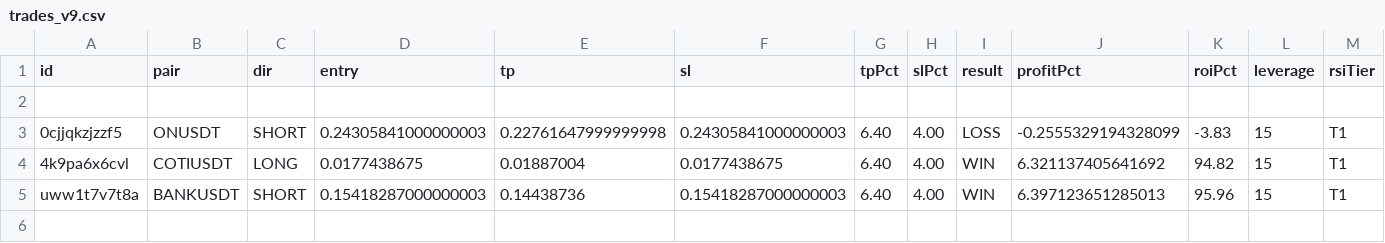
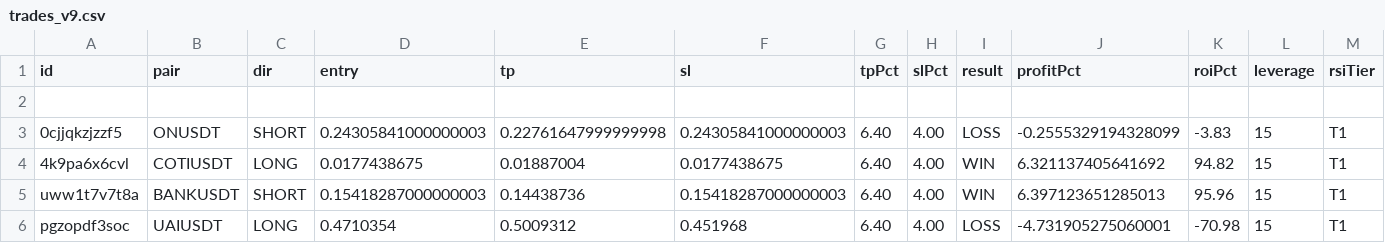
Before and after one commit to kangscalpingv3/kangscalping, a CSV file: trades_v9.csv, drawn as a sheet; only a part is shown; rows hold the shown columns only; the diff names each change by its address in the sheet, - before the commit and + after, or states it on an @@ line.

Commit message:
Trade closed: UAIUSDT LOSS

```diff
--- a/trades_v9.csv
+++ b/trades_v9.csv
+row 6: pgzopdf3soc | UAIUSDT | LONG | 0.4710354 | 0.5009312 | 0.451968 | 6.40 | 4.00 | LOSS | -4.731905275060001 | -70.98 | 15 | T1
```
